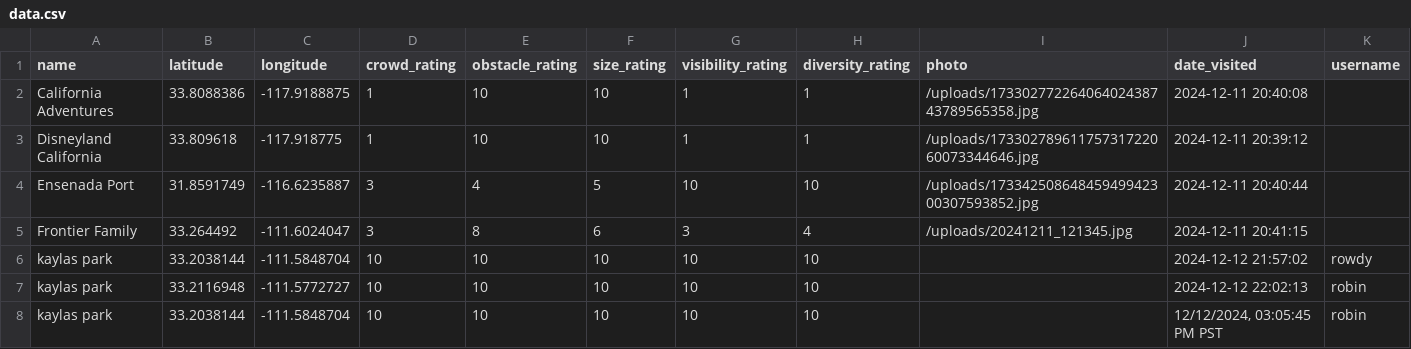
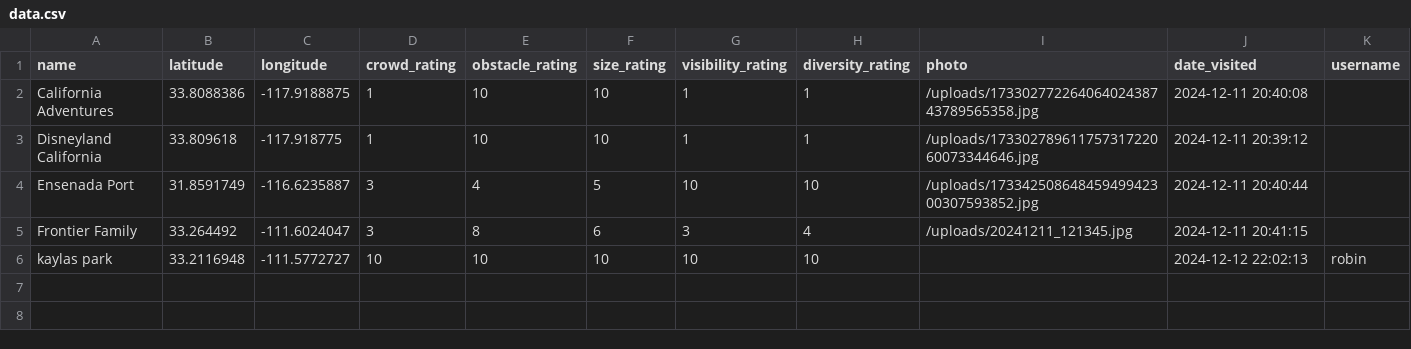
Before and after one commit to RowdyTechnology/park-finder, a CSV file: data/data.csv, drawn as a sheet.

```diff
--- a/data/data.csv
+++ b/data/data.csv
@@ -5,4 +5,2 @@ Ensenada Port,31.8591749,-116.6235887,3,4,5,10,10,/uploads/173342508648459499423
 Frontier Family,33.264492,-111.6024047,3,8,6,3,4,/uploads/20241211_121345.jpg,2024-12-11 20:41:15,
-kaylas park ,33.2038144,-111.5848704,10,10,10,10,10,,2024-12-12 21:57:02,rowdy
 kaylas park ,33.2116948,-111.5772727,10,10,10,10,10,,2024-12-12 22:02:13,robin
-kaylas park ,33.2038144,-111.5848704,10,10,10,10,10,,"12/12/2024, 03:05:45 PM PST",robin
```
Also changed, not shown: 23 other files.
